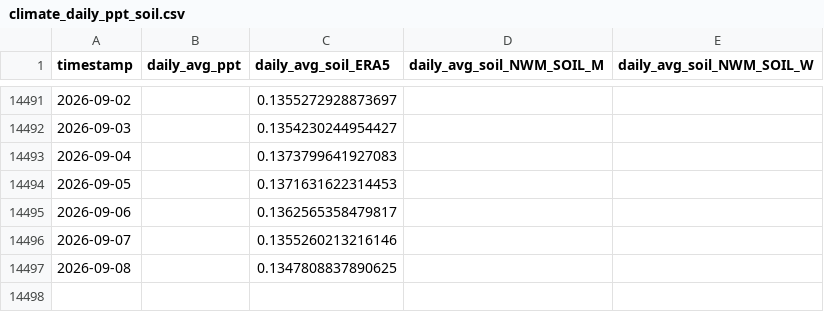
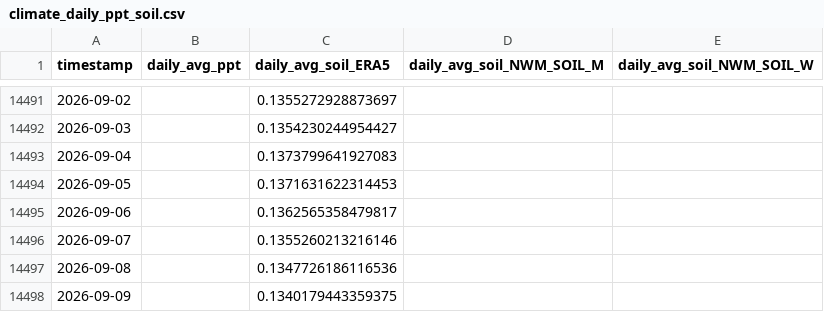
Before and after one commit to AntonioAPDL/antonio-aguirre.github.io, a CSV file: climate_daily_ppt_soil.csv, drawn as a sheet; only a part is shown, gaps mark what is left out.

```diff
--- a/climate_daily_ppt_soil.csv
+++ b/climate_daily_ppt_soil.csv
@@ -14496,2 +14496,3 @@ timestamp,daily_avg_ppt,daily_avg_soil_ERA5,daily_avg_soil_NWM_SOIL_M,daily_avg_
 2026-09-07,,0.1355260213216146,,
-2026-09-08,,0.1347808837890625,,
+2026-09-08,,0.1347726186116536,,
+2026-09-09,,0.1340179443359375,,
```
Also changed, not shown: climate_series_status.csv, soil_moisture_data/soil_moisture_big_trees_daily_avg_1987_2023.csv, 1 other file.
